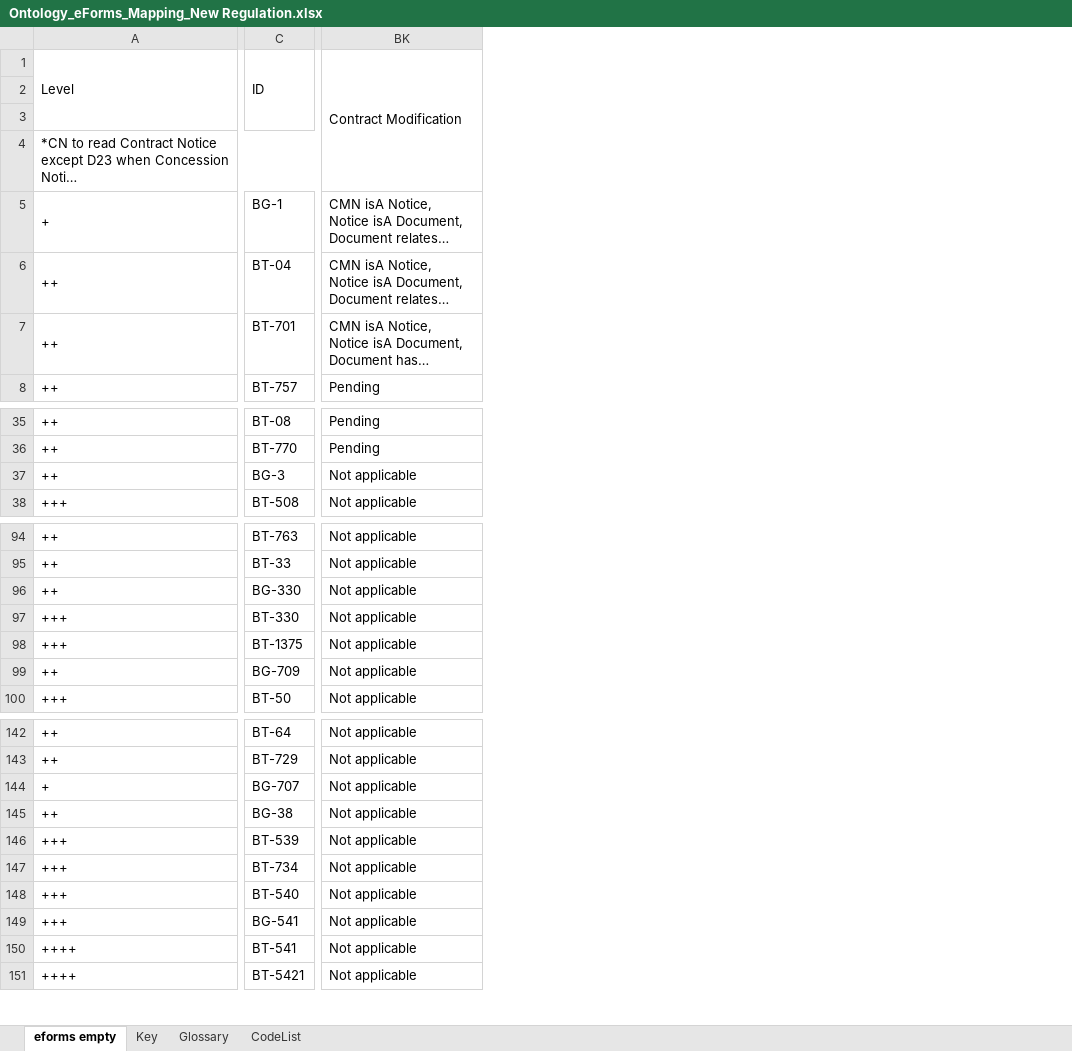
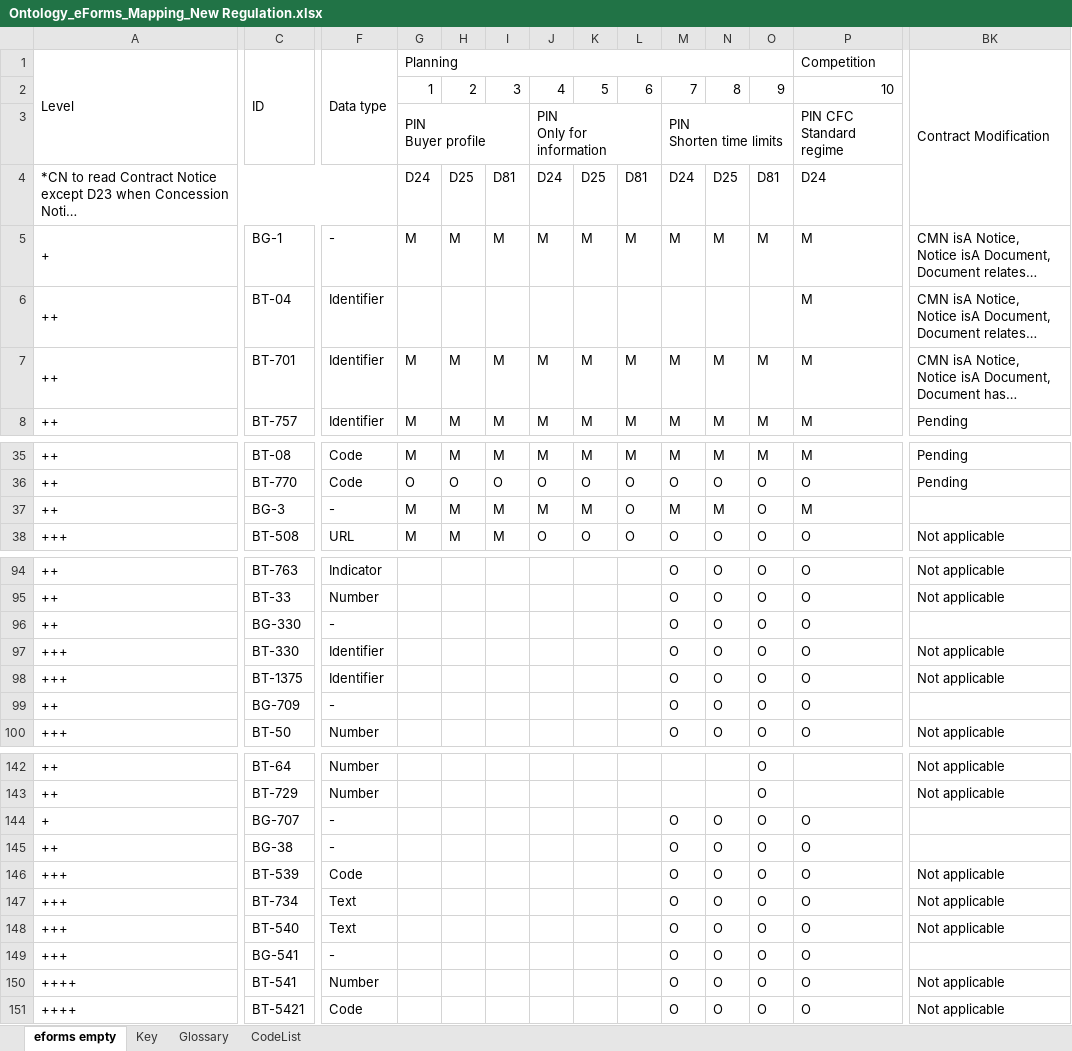
Before and after one commit to OP-TED/ePO, an Excel workbook: v2.0.1/03-Analysis and design/Mappings/Ontology_eForms_Mapping_New Regulation.xlsx, sheet eforms empty, drawn as a sheet; only a part is shown, gaps mark what is left out; long unchanged cells end in …; values as stored, in another font and other column widths than the file's, no cell formats; ↵ is a line break in a cell; the diff covers the shown part only; the diff names each change by its address in the sheet, - before the commit and + after, or states it on an @@ line.

Commit message:
New mappings

```diff
--- a/v2.0.1/03-Analysis and design/Mappings/Ontology_eForms_Mapping_New Regulation.xlsx (sheet eforms empty)
+++ b/v2.0.1/03-Analysis and design/Mappings/Ontology_eForms_Mapping_New Regulation.xlsx (sheet eforms empty)
@@ column F unhidden, rows 1-8: Data type |  |  |  | - | Identifier | Identifier | Identifier; rows 35-38: Code | Code | - | URL; rows 94-100: Indicator | Number | - | Identifier | Identifier | - | Number; rows 142-151: Number | Number | - | - | Code | Text | Text | - | Number | Code @@
@@ column G unhidden, rows 1-8: Planning | 1 | PIN ↵ Buyer profile | D24 | M |  | M | M; rows 35-38: M | O | M | M @@
@@ column H unhidden, rows 2-8: 2 |  | D25 | M |  | M | M; rows 35-38: M | O | M | M @@
@@ column I unhidden, rows 2-8: 3 |  | D81 | M |  | M | M; rows 35-38: M | O | M | M @@
@@ column J unhidden, rows 2-8: 4 | PIN ↵ Only for information | D24 | M |  | M | M; rows 35-38: M | O | M | O @@
@@ column K unhidden, rows 2-8: 5 |  | D25 | M |  | M | M; rows 35-38: M | O | M | O @@
@@ column L unhidden, rows 2-8: 6 |  | D81 | M |  | M | M; rows 35-38: M | O | O | O @@
@@ column M unhidden, rows 2-8: 7 | PIN ↵ Shorten time limits | D24 | M |  | M | M; rows 35-38: M | O | M | O; rows 94-100: all O; rows 144-151: all O @@
@@ column N unhidden, rows 2-8: 8 |  | D25 | M |  | M | M; rows 35-38: M | O | M | O; rows 94-100: all O; rows 144-151: all O @@
@@ column O unhidden, rows 2-8: 9 |  | D81 | M |  | M | M; rows 35-38: M | O | O | O; rows 94-100: all O; rows 142-151: all O @@
@@ column P unhidden, rows 1-8: Competition | 10 | PIN CFC ↵ Standard regime | D24 | M | M | M | M; rows 35-38: M | O | M | O; rows 94-100: all O; rows 144-151: all O @@
-BK37: Not applicable
+BK37: (empty)
+BK37:BL37 merged
-BK96: Not applicable
+BK96: (empty)
-BK99: Not applicable
+BK99: (empty)
-BK144:BK145: Not applicable
+BK144:BK145: (empty)
-BK149: Not applicable
+BK149: (empty)
```
Also changed, not shown: 32 added columns and 15 edited cells elsewhere in this sheet, cell formats.
